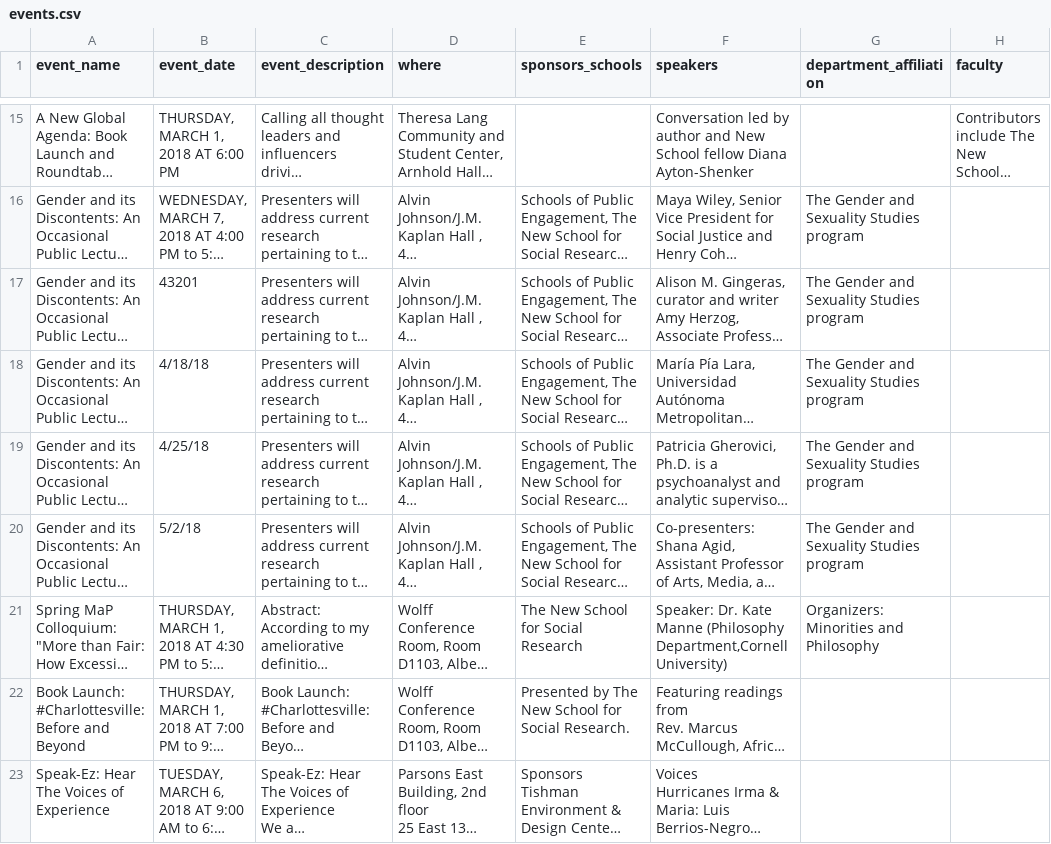
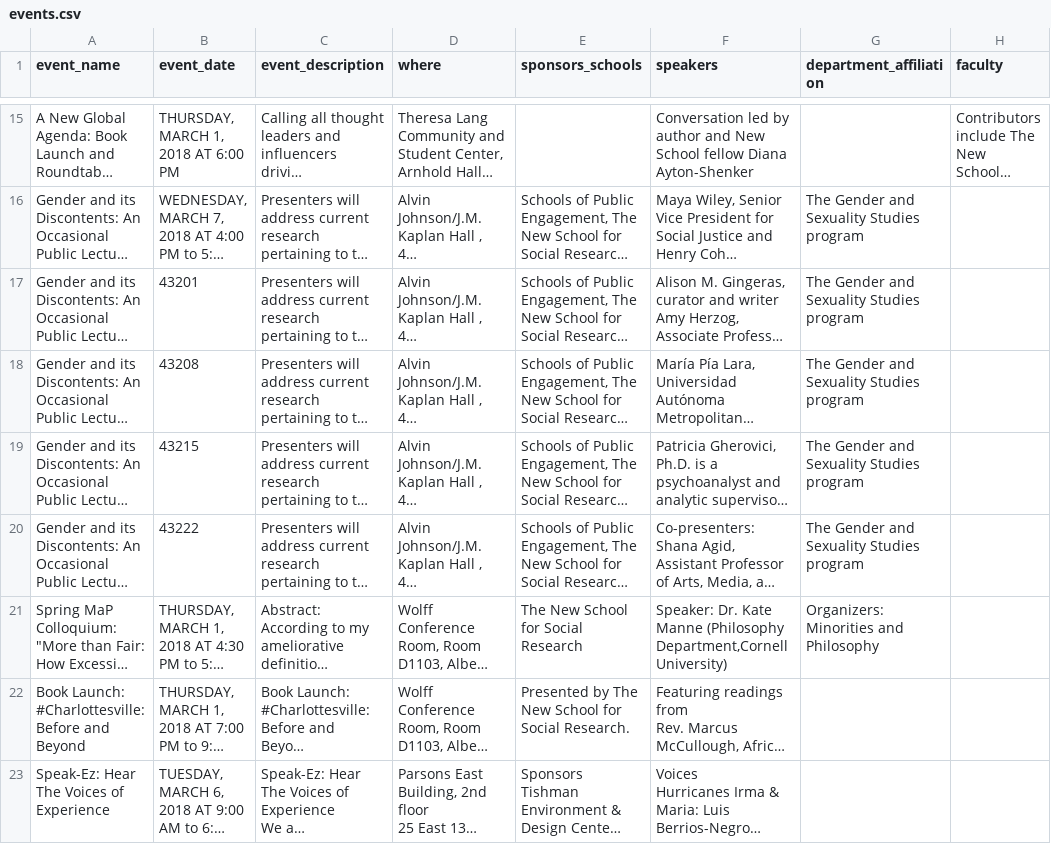
Before and after one commit to 3milychu/csmi-data, a CSV file: data/events.csv, drawn as a sheet; only a part is shown, gaps mark what is left out; long unchanged cells end in …; the diff names each change by its address in the sheet, - before the commit and + after, or states it on an @@ line.

```diff
--- a/data/events.csv
+++ b/data/events.csv
-B18 (event_date): 4/18/18
+B18 (event_date): 43208
-B19 (event_date): 4/25/18
+B19 (event_date): 43215
-B20 (event_date): 5/2/18
+B20 (event_date): 43222
```
Also changed, not shown: data/all.csv, data/centerslabs.csv, 20 other files.
